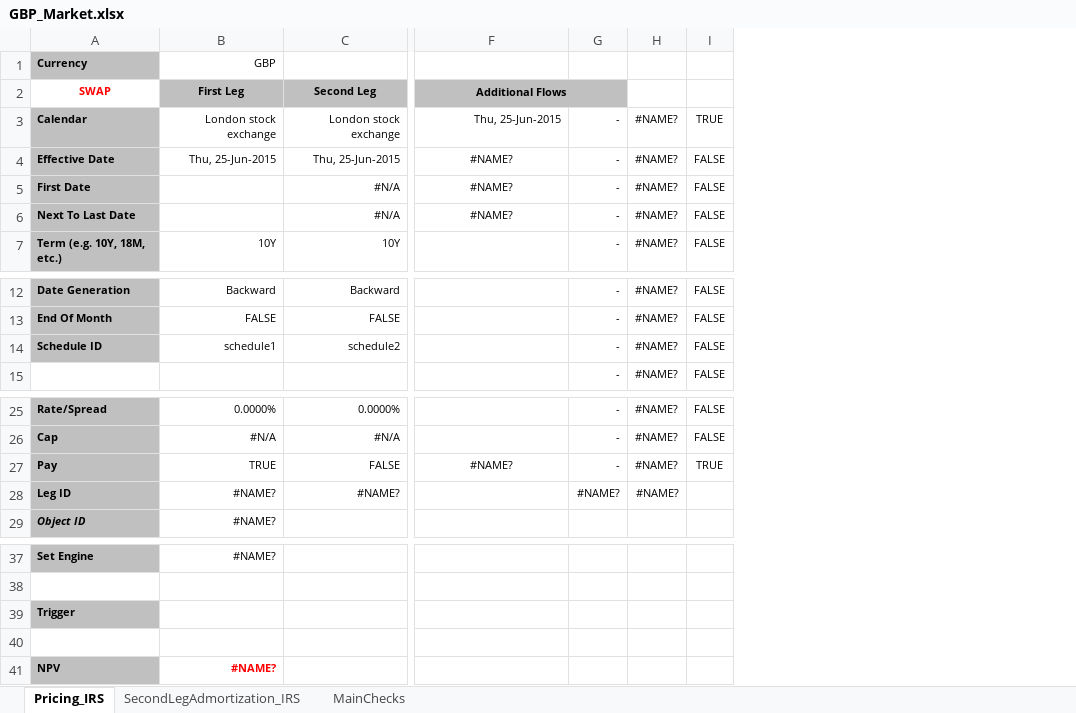
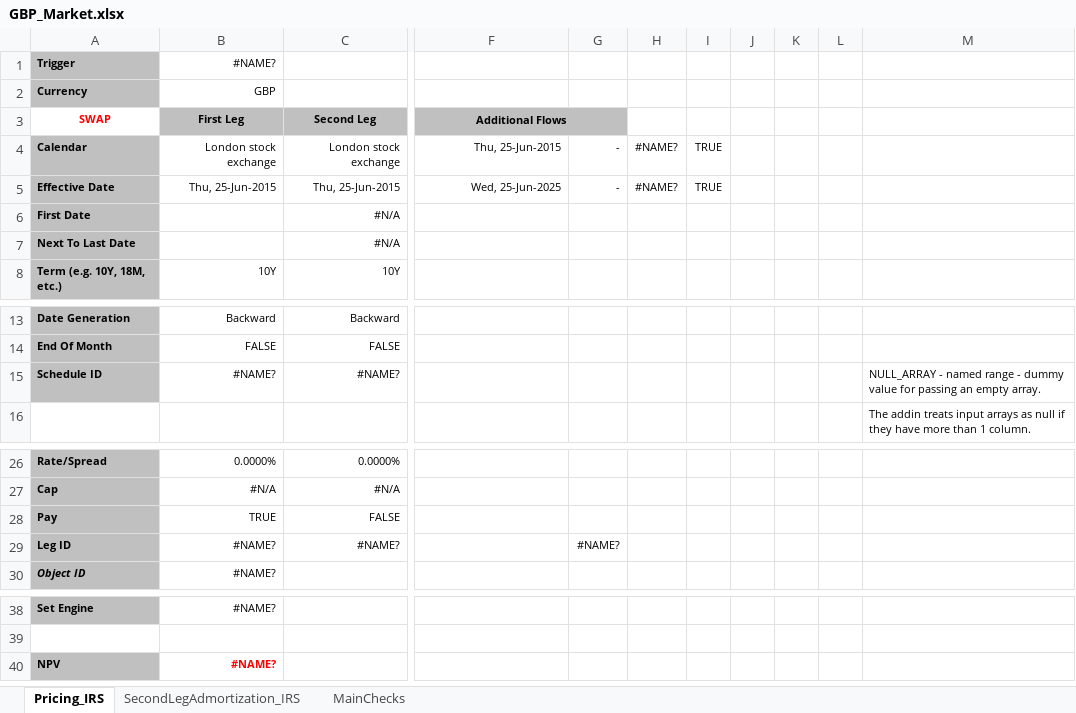
Before and after one commit to eehlers/QuantLibAddin, an Excel workbook: Clients/CountifyExcel/GBP_Market.xlsx, sheet Pricing_IRS, drawn as a sheet; only a part is shown, gaps mark what is left out; values as stored, in another font and other column widths than the file's, no borders; conditional formats not drawn; removed rows and columns are numbered as before the commit, all else as after; rows hold the shown columns only; the diff names each change by its address in the sheet, - before the commit and + after, or states it on an @@ line.

```diff
--- a/Clients/CountifyExcel/GBP_Market.xlsx (sheet Pricing_IRS)
+++ b/Clients/CountifyExcel/GBP_Market.xlsx (sheet Pricing_IRS)
-column G, rows 3-7: all -; rows 12-15: all -; rows 25-28: - | - | - | #NAME?
-column H, rows 3-7: all #NAME?; rows 12-15: all #NAME?; rows 25-28: all #NAME?
-column I, rows 3-7: TRUE | FALSE | FALSE | FALSE | FALSE; rows 12-15: all FALSE; rows 25-27: FALSE | FALSE | TRUE
+column G, rows 4-5: - | -; row 29: #NAME?
+column H, rows 4-5: #NAME? | #NAME?
+column I, rows 4-5: TRUE | TRUE
+column J, empty
+column K, empty
+column L, empty
+column M, rows 15-16: NULL_ARRAY - named range - dummy value for passing an empty array. | The addin treats input arrays as null if they have more than 1 column.
+row 1: Trigger | #NAME?
-F5: #NAME?
+F5: Wed, 25-Jun-2025
-F5 alignment: center
+F5 alignment: right
-F6:F7: #NAME?
+F6:F7: (empty)
-B15: schedule1
+B15: #NAME?
-C15: schedule2
+C15: #NAME?
-F28: #NAME?
+F28: (empty)
-row 39: Trigger
-row 40: (empty)
```
Also changed, not shown: sheet MainChecks, sheet SecondLegAdmortization_IRS, formulas that keep their value, charts or pictures, 3 other files.
